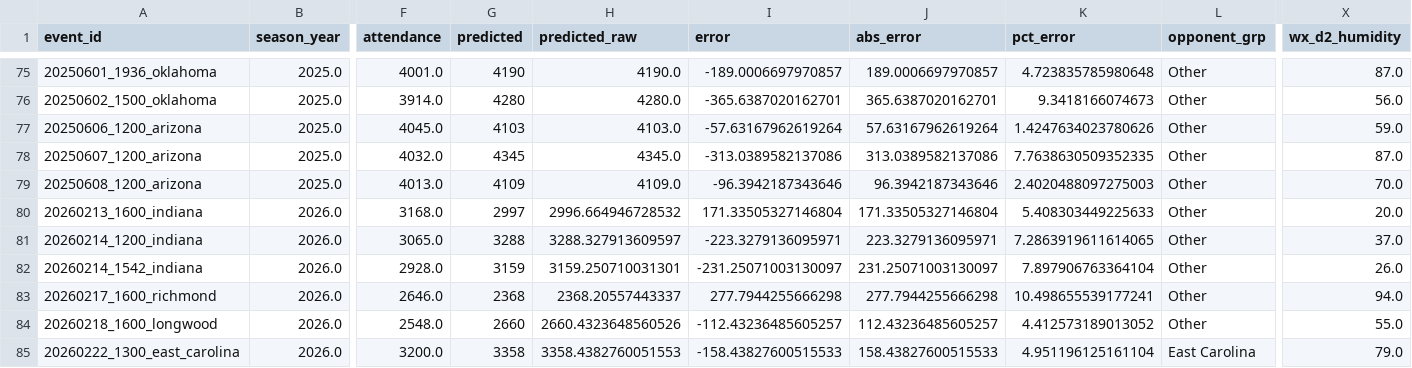
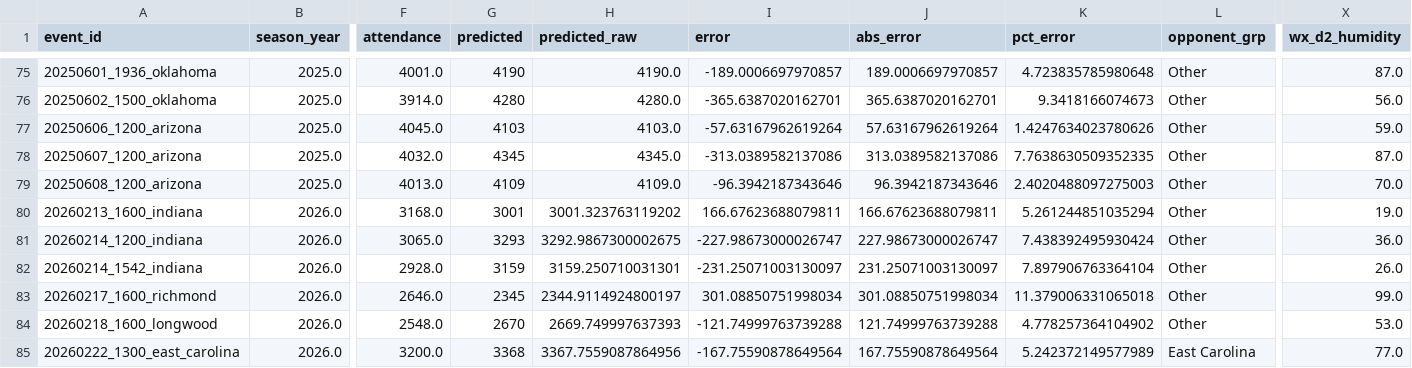
Before and after one commit to djfulk-22/Personal-S26-TeamA3-App-Repo-, a CSV file: APP/data/db_predictions_2024_2026_tier5_final_feats_export.csv, drawn as a sheet; only a part is shown, gaps mark what is left out; the diff covers the shown part only; the diff names each change by its address in the sheet, - before the commit and + after, or states it on an @@ line.

Commit message:
Automated app data refresh 2026-07-02 05:40:16

```diff
--- a/APP/data/db_predictions_2024_2026_tier5_final_feats_export.csv
+++ b/APP/data/db_predictions_2024_2026_tier5_final_feats_export.csv
-G80 (predicted): 2997
+G80 (predicted): 3001
-H80 (predicted_raw): 2996.664946728532
+H80 (predicted_raw): 3001.323763119202
-I80 (error): 171.33505327146804
+I80 (error): 166.67623688079811
-J80 (abs_error): 171.33505327146804
+J80 (abs_error): 166.67623688079811
-K80 (pct_error): 5.408303449225633
+K80 (pct_error): 5.261244851035294
-X80 (wx_d2_humidity): 20.0
+X80 (wx_d2_humidity): 19.0
-G81 (predicted): 3288
+G81 (predicted): 3293
-H81 (predicted_raw): 3288.327913609597
+H81 (predicted_raw): 3292.9867300002675
-I81 (error): -223.3279136095971
+I81 (error): -227.98673000026747
-J81 (abs_error): 223.3279136095971
+J81 (abs_error): 227.98673000026747
-K81 (pct_error): 7.2863919611614065
+K81 (pct_error): 7.438392495930424
-X81 (wx_d2_humidity): 37.0
+X81 (wx_d2_humidity): 36.0
-G83 (predicted): 2368
+G83 (predicted): 2345
-H83 (predicted_raw): 2368.20557443337
+H83 (predicted_raw): 2344.9114924800197
-I83 (error): 277.7944255666298
+I83 (error): 301.08850751998034
-J83 (abs_error): 277.7944255666298
+J83 (abs_error): 301.08850751998034
-K83 (pct_error): 10.498655539177241
+K83 (pct_error): 11.379006331065018
-X83 (wx_d2_humidity): 94.0
+X83 (wx_d2_humidity): 99.0
-G84 (predicted): 2660
+G84 (predicted): 2670
-H84 (predicted_raw): 2660.4323648560526
+H84 (predicted_raw): 2669.749997637393
-I84 (error): -112.43236485605257
+I84 (error): -121.74999763739288
-J84 (abs_error): 112.43236485605257
+J84 (abs_error): 121.74999763739288
-K84 (pct_error): 4.412573189013052
+K84 (pct_error): 4.778257364104902
-X84 (wx_d2_humidity): 55.0
+X84 (wx_d2_humidity): 53.0
-G85 (predicted): 3358
+G85 (predicted): 3368
-H85 (predicted_raw): 3358.4382760051553
+H85 (predicted_raw): 3367.7559087864956
-I85 (error): -158.43827600515533
+I85 (error): -167.75590878649564
-J85 (abs_error): 158.43827600515533
+J85 (abs_error): 167.75590878649564
-K85 (pct_error): 4.951196125161104
+K85 (pct_error): 5.242372149577989
-X85 (wx_d2_humidity): 79.0
+X85 (wx_d2_humidity): 77.0
```
Also changed, not shown: 143 edited cells elsewhere in this file, APP/data/db_predictions_2024_2026_full_df.csv, APP/data/db_predictions_2024_2026_tier5_raw_tier_cols.csv.
